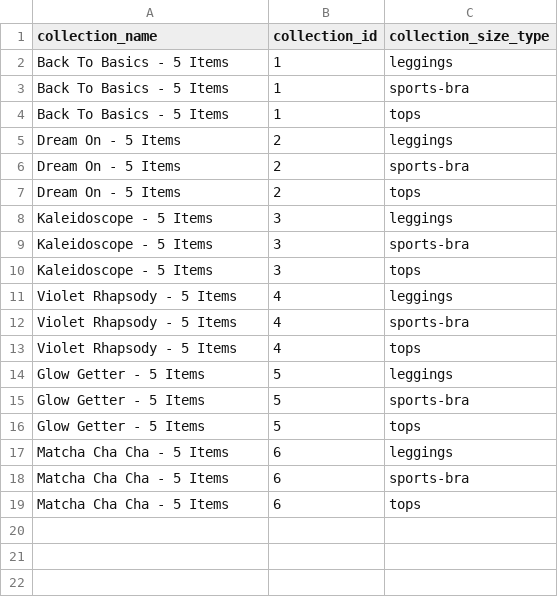
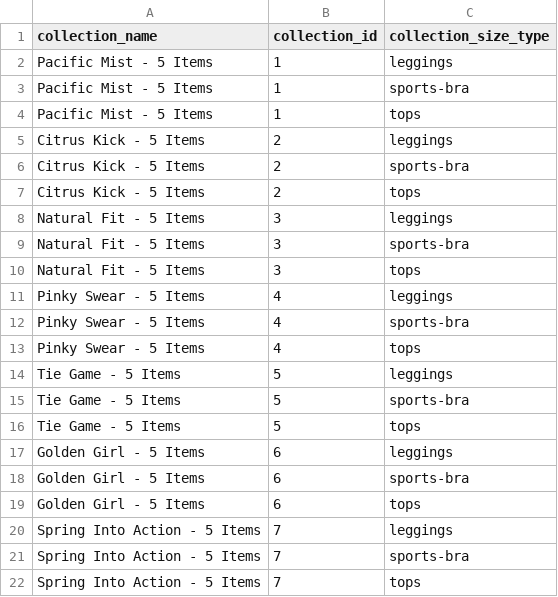
Before and after one commit to FLWallace105/allocation, a CSV file: allocation_size_types.csv, drawn as a sheet.

```diff
--- a/allocation_size_types.csv
+++ b/allocation_size_types.csv
@@ -1,19 +1,22 @@
 collection_name,collection_id,collection_size_type
-Back To Basics - 5 Items,1,leggings
-Back To Basics - 5 Items,1,sports-bra
-Back To Basics - 5 Items,1,tops
-Dream On - 5 Items,2,leggings
-Dream On - 5 Items,2,sports-bra
-Dream On - 5 Items,2,tops
-Kaleidoscope - 5 Items,3,leggings
-Kaleidoscope - 5 Items,3,sports-bra
-Kaleidoscope - 5 Items,3,tops
-Violet Rhapsody - 5 Items,4,leggings
-Violet Rhapsody - 5 Items,4,sports-bra
-Violet Rhapsody - 5 Items,4,tops
-Glow Getter - 5 Items,5,leggings
-Glow Getter - 5 Items,5,sports-bra
-Glow Getter - 5 Items,5,tops
-Matcha Cha Cha - 5 Items,6,leggings
-Matcha Cha Cha - 5 Items,6,sports-bra
-Matcha Cha Cha - 5 Items,6,tops
+Pacific Mist - 5 Items,1,leggings
+Pacific Mist - 5 Items,1,sports-bra
+Pacific Mist - 5 Items,1,tops
+Citrus Kick - 5 Items,2,leggings
+Citrus Kick - 5 Items,2,sports-bra
+Citrus Kick - 5 Items,2,tops
+Natural Fit - 5 Items,3,leggings
+Natural Fit - 5 Items,3,sports-bra
+Natural Fit - 5 Items,3,tops
+Pinky Swear - 5 Items,4,leggings
+Pinky Swear - 5 Items,4,sports-bra
+Pinky Swear - 5 Items,4,tops
+Tie Game - 5 Items,5,leggings
+Tie Game - 5 Items,5,sports-bra
+Tie Game - 5 Items,5,tops
+Golden Girl - 5 Items,6,leggings
+Golden Girl - 5 Items,6,sports-bra
+Golden Girl - 5 Items,6,tops
+Spring Into Action - 5 Items,7,leggings
+Spring Into Action - 5 Items,7,sports-bra
+Spring Into Action - 5 Items,7,tops
```
Also changed, not shown: allocation_alternate_products_production.csv, allocation_collections_production.csv, 10 other files.
